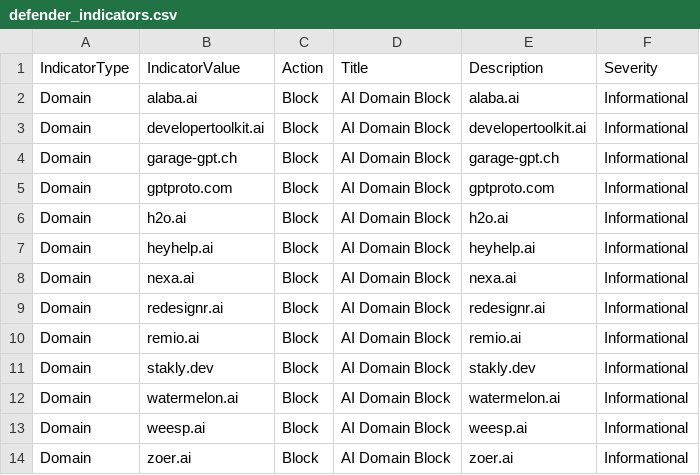
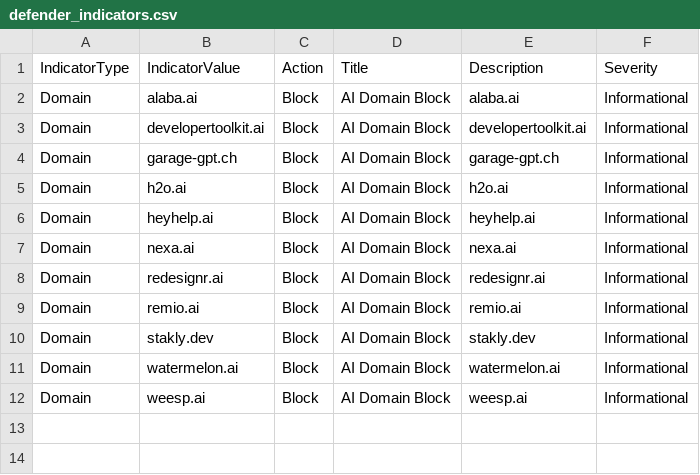
Before and after one commit to koensmink/AI-services-blockfeed-harvester, a CSV file: output/defender_indicators.csv, drawn as a sheet.

```diff
--- a/output/defender_indicators.csv
+++ b/output/defender_indicators.csv
@@ -4,3 +4,2 @@ Domain,developertoolkit.ai,Block,AI Domain Block,developertoolkit.ai,Information
 Domain,garage-gpt.ch,Block,AI Domain Block,garage-gpt.ch,Informational
-Domain,gptproto.com,Block,AI Domain Block,gptproto.com,Informational
 Domain,h2o.ai,Block,AI Domain Block,h2o.ai,Informational
@@ -13,2 +12 @@ Domain,watermelon.ai,Block,AI Domain Block,watermelon.ai,Informational
 Domain,weesp.ai,Block,AI Domain Block,weesp.ai,Informational
-Domain,zoer.ai,Block,AI Domain Block,zoer.ai,Informational
```
Also changed, not shown: 5 other files.
